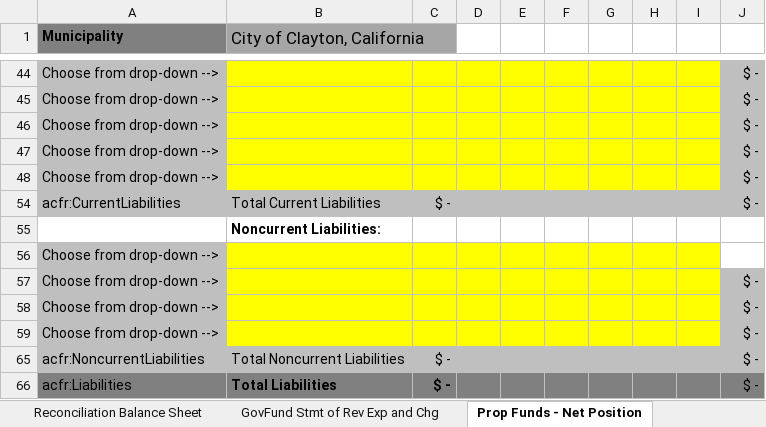
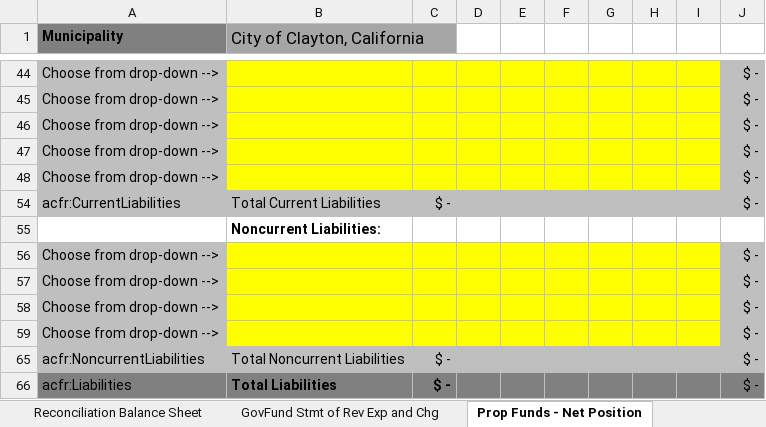
Before and after one commit to closup/process-xbrl, an Excel workbook: app/static/input_files/ACFR_template.xlsx, sheet Prop Funds - Net Position, drawn as a sheet; only a part is shown, gaps mark what is left out; values as stored, in another font and other column widths than the file's, no borders; conditional formats not drawn; the diff names each change by its address in the sheet, - before the commit and + after, or states it on an @@ line.

```diff
--- a/app/static/input_files/ACFR_template.xlsx (sheet Prop Funds - Net Position)
+++ b/app/static/input_files/ACFR_template.xlsx (sheet Prop Funds - Net Position)
-J56: (empty)
+J56: $ -
-J56 fill: none
+J56 fill: #BFBFBF
```
Also changed, not shown: sheet GovFund Stmt of Rev Exp and Chg, sheet Statement of Activities, other sheet tabs, formulas that keep their value.
